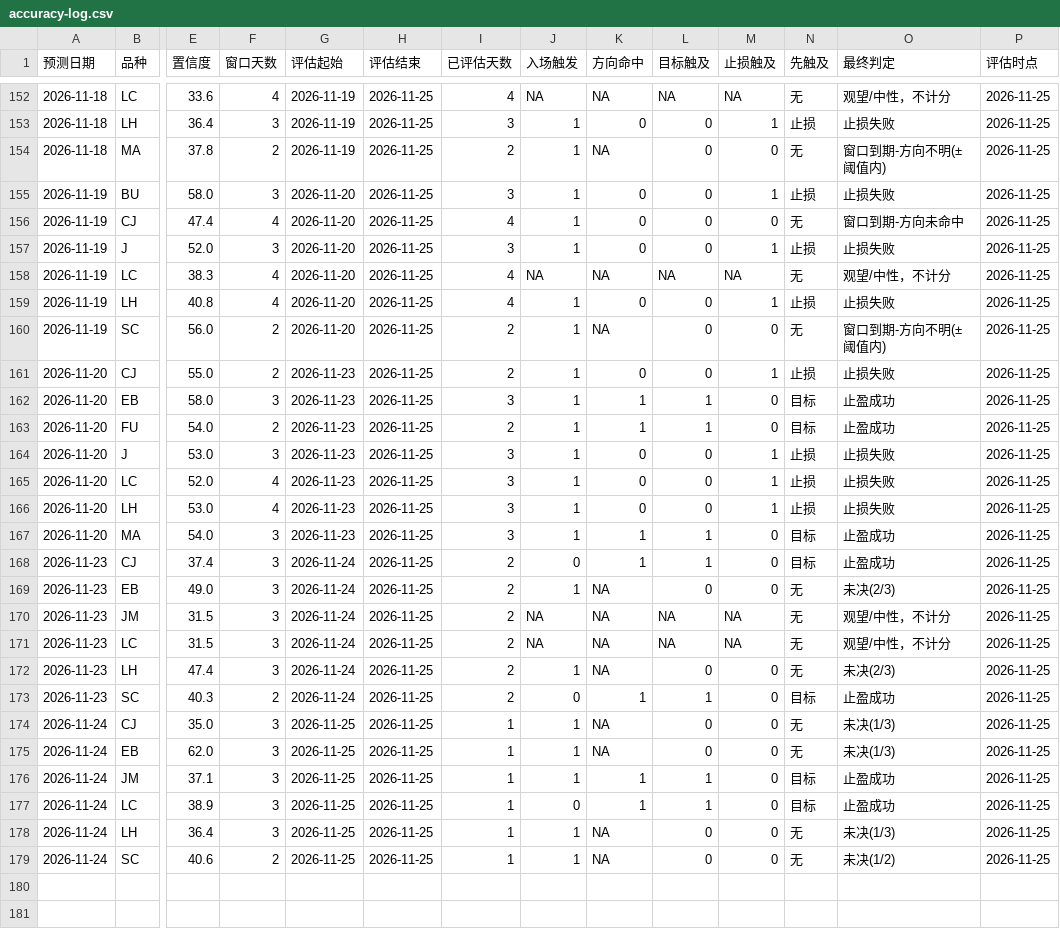
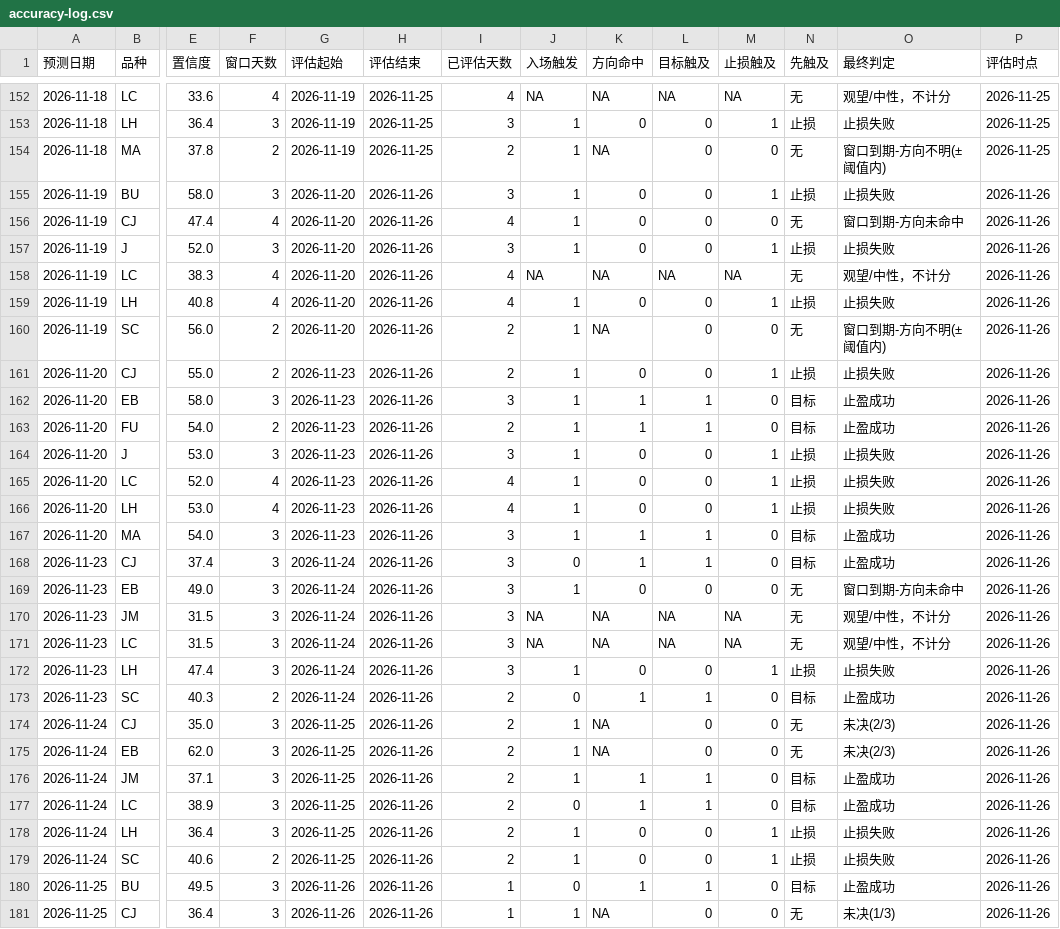
Before and after one commit to cloudchina/FuturesAnaReports, a CSV file: future-analysis-reports/accuracy-log.csv, drawn as a sheet; only a part is shown, gaps mark what is left out; rows hold the shown columns only; the diff covers the shown part only; the diff names each change by its address in the sheet, - before the commit and + after, or states it on an @@ line.

```diff
--- a/future-analysis-reports/accuracy-log.csv
+++ b/future-analysis-reports/accuracy-log.csv
-H155:H179 (评估结束): 2026-11-25
+H155:H179 (评估结束): 2026-11-26
-P155:P179 (评估时点): 2026-11-25
+P155:P179 (评估时点): 2026-11-26
-I165:I166 (已评估天数): 3
+I165:I166 (已评估天数): 4
-I168:I172 (已评估天数): 2
+I168:I172 (已评估天数): 3
-K169 (方向命中): NA
+K169 (方向命中): 0
-O169 (最终判定): 未决(2/3)
+O169 (最终判定): 窗口到期-方向未命中
-K172 (方向命中): NA
+K172 (方向命中): 0
-M172 (止损触及): 0
+M172 (止损触及): 1
-N172 (先触及): 无
+N172 (先触及): 止损
-O172 (最终判定): 未决(2/3)
+O172 (最终判定): 止损失败
-I174:I179 (已评估天数): 1
+I174:I179 (已评估天数): 2
-O174:O175 (最终判定): 未决(1/3)
+O174:O175 (最终判定): 未决(2/3)
-K178:K179 (方向命中): NA
+K178:K179 (方向命中): 0
-M178:M179 (止损触及): 0
+M178:M179 (止损触及): 1
-N178:N179 (先触及): 无
+N178:N179 (先触及): 止损
-O178 (最终判定): 未决(1/3)
+O178 (最终判定): 止损失败
-O179 (最终判定): 未决(1/2)
+O179 (最终判定): 止损失败
+row 180: 2026-11-25 | BU | 49.5 | 3 | 2026-11-26 | 2026-11-26 | 1 | 0 | 1 | 1 | 0 | 目标 | 止盈成功 | 2026-11-26
+row 181: 2026-11-25 | CJ | 36.4 | 3 | 2026-11-26 | 2026-11-26 | 1 | 1 | NA | 0 | 0 | 无 | 未决(1/3) | 2026-11-26
```
Also changed, not shown: 4 added rows elsewhere in this file, future-analysis-reports/positions-log.csv, 14 other files.
